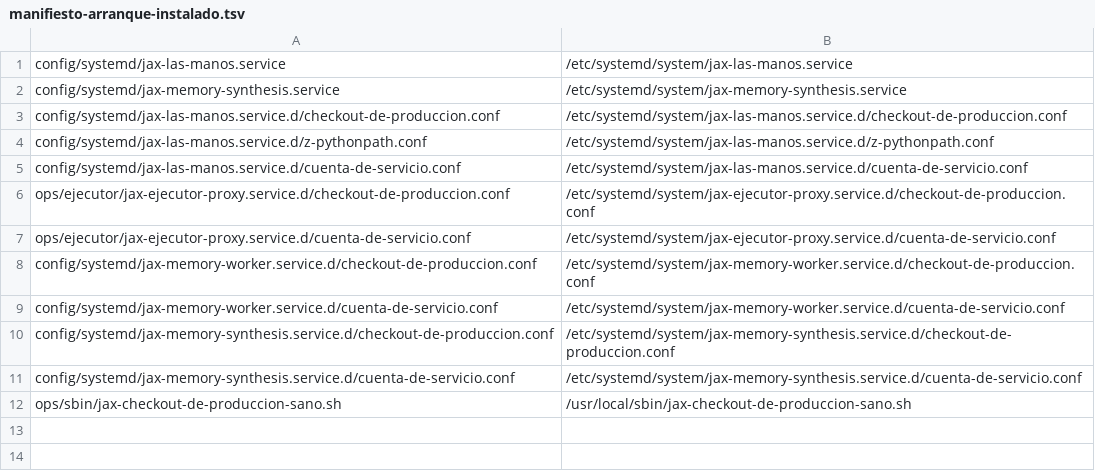
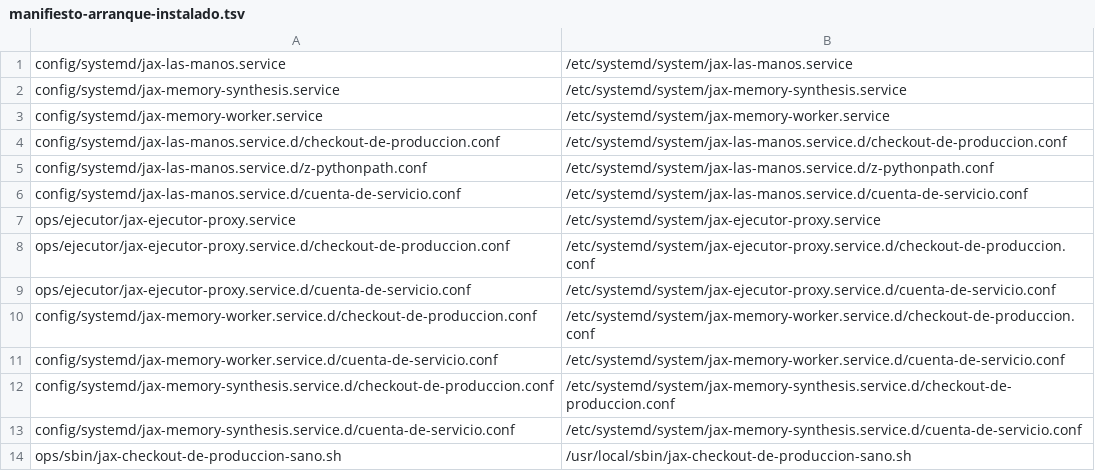
Before and after one commit to fjruizhn/Jax, a TSV file: ops/manifiesto-arranque-instalado.tsv, drawn as a sheet.

```diff
--- a/ops/manifiesto-arranque-instalado.tsv
+++ b/ops/manifiesto-arranque-instalado.tsv
@@ -2,2 +2,3 @@ config/systemd/jax-las-manos.service	/etc/systemd/system/jax-las-manos.service
 config/systemd/jax-memory-synthesis.service	/etc/systemd/system/jax-memory-synthesis.service
+config/systemd/jax-memory-worker.service	/etc/systemd/system/jax-memory-worker.service
 config/systemd/jax-las-manos.service.d/checkout-de-produccion.conf	/etc/systemd/system/jax-las-manos.service.d/checkout-de-produccion.conf
@@ -5,2 +6,3 @@ config/systemd/jax-las-manos.service.d/z-pythonpath.conf	/etc/systemd/system/jax
 config/systemd/jax-las-manos.service.d/cuenta-de-servicio.conf	/etc/systemd/system/jax-las-manos.service.d/cuenta-de-servicio.conf
+ops/ejecutor/jax-ejecutor-proxy.service	/etc/systemd/system/jax-ejecutor-proxy.service
 ops/ejecutor/jax-ejecutor-proxy.service.d/checkout-de-produccion.conf	/etc/systemd/system/jax-ejecutor-proxy.service.d/checkout-de-produccion.conf
```
Also changed, not shown: 7 other files.
